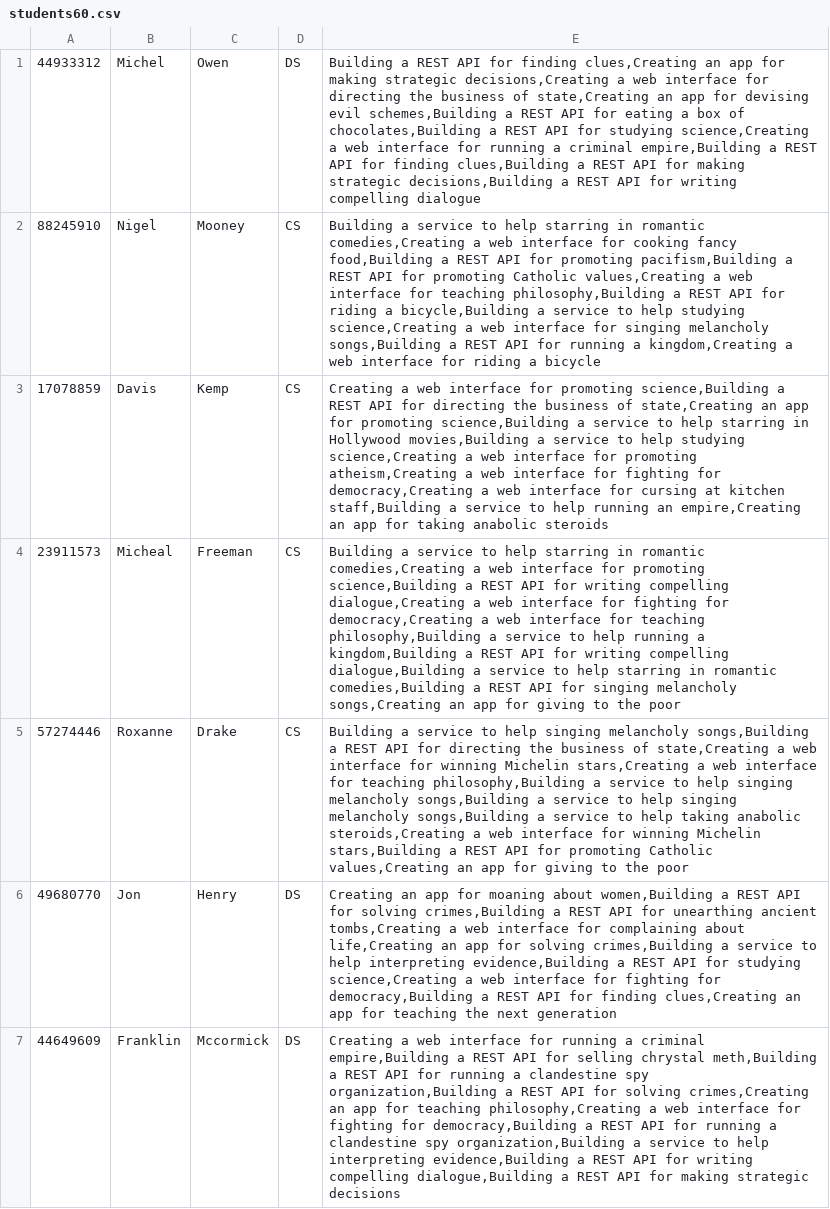
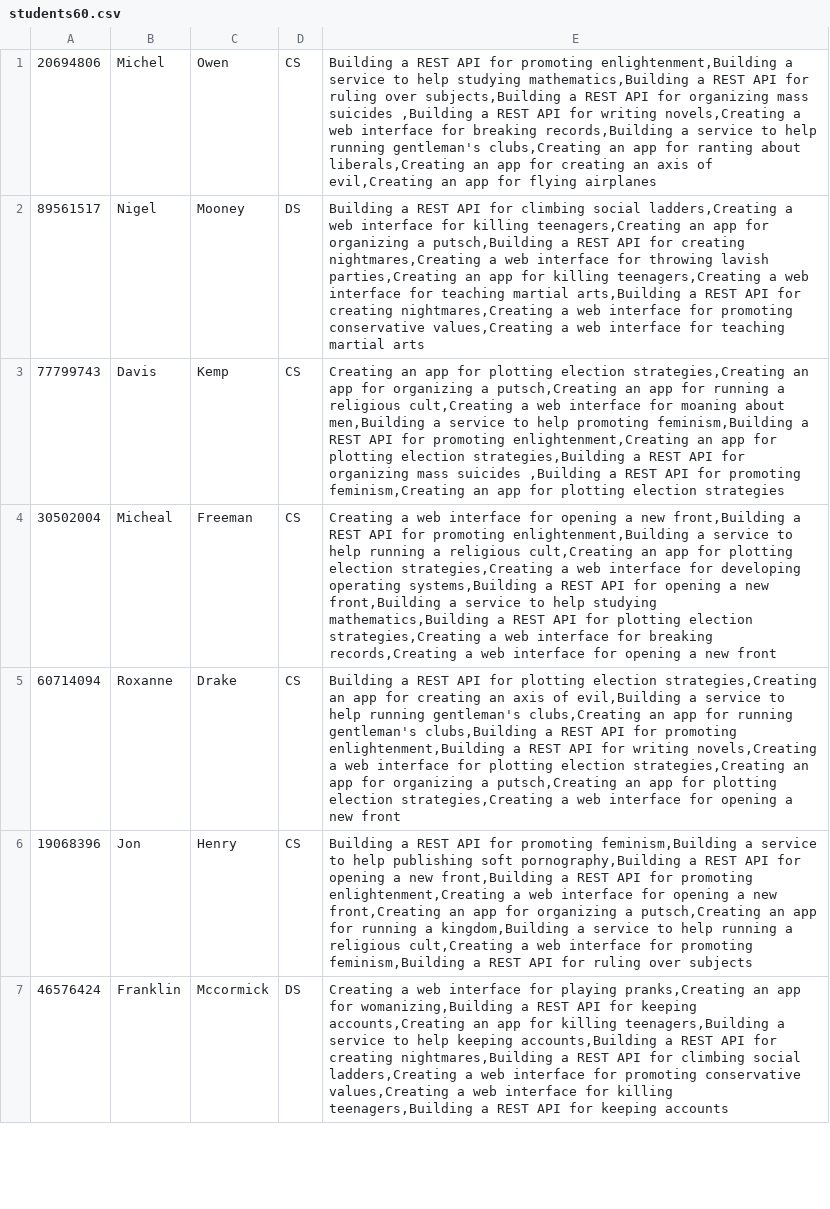
Before and after one commit to Domferr/Software-Engineering-Project-3, a CSV file: resources/testcases/students60.csv, drawn as a sheet; only a part is shown; the diff covers the shown part only; the diff names each change by its address in the sheet, - before the commit and + after, or states it on an @@ line.

```diff
--- a/resources/testcases/students60.csv
+++ b/resources/testcases/students60.csv
-A1: 44933312
+A1: 20694806
-D1: DS
+D1: CS
-E1: …API for finding clues,Creating an app for making strategic decisions,Creating a web interface for directing the business of state,Creating an app for devising evil schemes,Building a REST API for eating a box of chocolates,Building a REST API for studying science,Creating a web interface for running a criminal empire,Building a REST API for finding clues,Building a REST API for making strategic decisions,Building a REST API for writing compelling dialogue
+E1: …API for promoting enlightenment,Building a service to help studying mathematics,Building a REST API for ruling over subjects,Building a REST API for organizing mass suicides ,Building a REST API for writing novels,Creating a web interface for breaking records,Building a service to help running gentleman's clubs,Creating an app for ranting about liberals,Creating an app for creating an axis of evil,Creating an app for flying airplanes
-A2: 88245910
+A2: 89561517
-D2: CS
+D2: DS
-E2: Building a service to help starring in romantic comedies,Creating a web interface for cooking fancy food,Building a REST API for promoting pacifism,Building a REST API for promoting Catholic values,Creating a web interface for teaching philosophy,Building a REST API for riding a bicycle,Building a service to help studying science,Creating a web interface for singing melancholy songs,Building a REST API for running a kingdom,Creating a web interface for riding a bicycle
+E2: Building a REST API for climbing social ladders,Creating a web interface for killing teenagers,Creating an app for organizing a putsch,Building a REST API for creating nightmares,Creating a web interface for throwing lavish parties,Creating an app for killing teenagers,Creating a web interface for teaching martial arts,Building a REST API for creating nightmares,Creating a web interface for promoting conservative values,Creating a web interface for teaching martial arts
-A3: 17078859
+A3: 77799743
-E3: Creating a web interface for promoting science,Building a REST API for directing the business of state,Creating an app for promoting science,Building a service to help starring in Hollywood movies,Building a service to help studying science,Creating a web interface for promoting atheism,Creating a web interface for fighting for democracy,Creating a web interface for cursing at kitchen staff,Building a service to help running an empire,Creating an app for taking anabolic steroids
+E3: Creating an app for plotting election strategies,Creating an app for organizing a putsch,Creating an app for running a religious cult,Creating a web interface for moaning about men,Building a service to help promoting feminism,Building a REST API for promoting enlightenment,Creating an app for plotting election strategies,Building a REST API for organizing mass suicides ,Building a REST API for promoting feminism,Creating an app for plotting election strategies
-A4: 23911573
+A4: 30502004
-E4: Building a service to help starring in romantic comedies,Creating a web interface for promoting science,Building a REST API for writing compelling dialogue,Creating a web interface for fighting for democracy,Creating a web interface for teaching philosophy,Building a service to help running a kingdom,Building a REST API for writing compelling dialogue,Building a service to help starring in romantic comedies,Building a REST API for singing melancholy songs,Creating an app for giving to the poor
+E4: Creating a web interface for opening a new front,Building a REST API for promoting enlightenment,Building a service to help running a religious cult,Creating an app for plotting election strategies,Creating a web interface for developing operating systems,Building a REST API for opening a new front,Building a service to help studying mathematics,Building a REST API for plotting election strategies,Creating a web interface for breaking records,Creating a web interface for opening a new front
-A5: 57274446
+A5: 60714094
-E5: Building a service to help singing melancholy songs,Building a REST API for directing the business of state,Creating a web interface for winning Michelin stars,Creating a web interface for teaching philosophy,Building a service to help singing melancholy songs,Building a service to help singing melancholy songs,Building a service to help taking anabolic steroids,Creating a web interface for winning Michelin stars,Building a REST API for promoting Catholic values,Creating an app for giving to the poor
+E5: Building a REST API for plotting election strategies,Creating an app for creating an axis of evil,Building a service to help running gentleman's clubs,Creating an app for running gentleman's clubs,Building a REST API for promoting enlightenment,Building a REST API for writing novels,Creating a web interface for plotting election strategies,Creating an app for organizing a putsch,Creating an app for plotting election strategies,Creating a web interface for opening a new front
-A6: 49680770
+A6: 19068396
-D6: DS
+D6: CS
-E6: Creating an app for moaning about women,Building a REST API for solving crimes,Building a REST API for unearthing ancient tombs,Creating a web interface for complaining about life,Creating an app for solving crimes,Building a service to help interpreting evidence,Building a REST API for studying science,Creating a web interface for fighting for democracy,Building a REST API for finding clues,Creating an app for teaching the next generation
+E6: Building a REST API for promoting feminism,Building a service to help publishing soft pornography,Building a REST API for opening a new front,Building a REST API for promoting enlightenment,Creating a web interface for opening a new front,Creating an app for organizing a putsch,Creating an app for running a kingdom,Building a service to help running a religious cult,Creating a web interface for promoting feminism,Building a REST API for ruling over subjects
-A7: 44649609
+A7: 46576424
-E7: …interface for running a criminal empire,Building a REST API for selling chrystal meth,Building a REST API for running a clandestine spy organization,Building a REST API for solving crimes,Creating an app for teaching philosophy,Creating a web interface for fighting for democracy,Building a REST API for running a clandestine spy organization,Building a service to help interpreting evidence,Building a REST API for writing compelling dialogue,Building a REST API for making strategic decisions
+E7: …interface for playing pranks,Creating an app for womanizing,Building a REST API for keeping accounts,Creating an app for killing teenagers,Building a service to help keeping accounts,Building a REST API for creating nightmares,Building a REST API for climbing social ladders,Creating a web interface for promoting conservative values,Creating a web interface for killing teenagers,Building a REST API for keeping accounts
```
Also changed, not shown: 130 edited cells elsewhere in this file, resources/testcases/projectsFor120Students.csv, resources/testcases/projectsFor60Students.csv, 6 other files.
